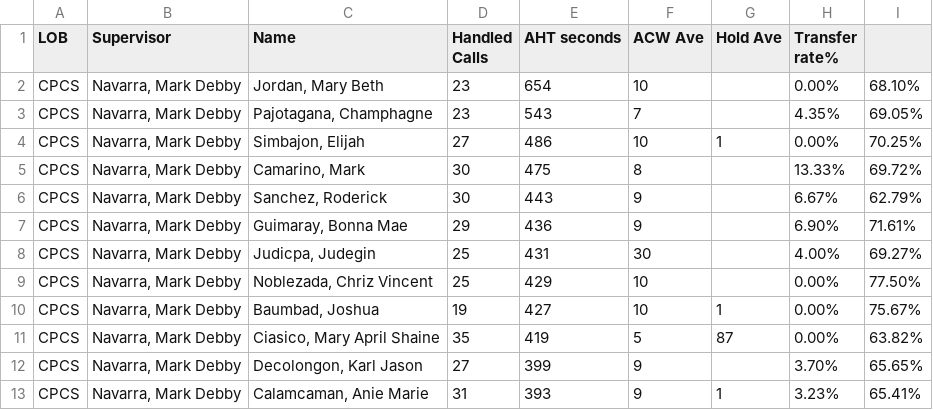
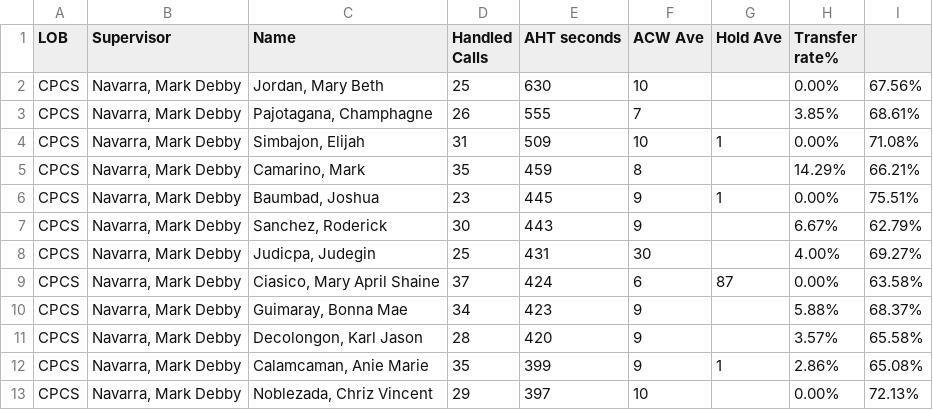
Before and after one commit to mosaicphl/caremoreproviderAHT, a CSV file: cpcs.csv, drawn as a sheet; only a part is shown; the diff covers the shown part only.

```diff
--- a/cpcs.csv
+++ b/cpcs.csv
@@ -1,13 +1,13 @@
 LOB,Supervisor,Name ,Handled Calls ,AHT seconds,ACW Ave,Hold Ave,Transfer rate%,
-CPCS,"Navarra, Mark Debby","Jordan, Mary Beth",23,654,10,,0.00%,68.10%
-CPCS,"Navarra, Mark Debby","Pajotagana, Champhagne",23,543,7,,4.35%,69.05%
-CPCS,"Navarra, Mark Debby","Simbajon, Elijah",27,486,10,1,0.00%,70.25%
-CPCS,"Navarra, Mark Debby","Camarino, Mark",30,475,8,,13.33%,69.72%
+CPCS,"Navarra, Mark Debby","Jordan, Mary Beth",25,630,10,,0.00%,67.56%
+CPCS,"Navarra, Mark Debby","Pajotagana, Champhagne",26,555,7,,3.85%,68.61%
+CPCS,"Navarra, Mark Debby","Simbajon, Elijah",31,509,10,1,0.00%,71.08%
+CPCS,"Navarra, Mark Debby","Camarino, Mark",35,459,8,,14.29%,66.21%
+CPCS,"Navarra, Mark Debby","Baumbad, Joshua",23,445,9,1,0.00%,75.51%
 CPCS,"Navarra, Mark Debby","Sanchez, Roderick",30,443,9,,6.67%,62.79%
-CPCS,"Navarra, Mark Debby","Guimaray, Bonna Mae",29,436,9,,6.90%,71.61%
 CPCS,"Navarra, Mark Debby","Judicpa, Judegin",25,431,30,,4.00%,69.27%
-CPCS,"Navarra, Mark Debby","Noblezada, Chriz Vincent",25,429,10,,0.00%,77.50%
-CPCS,"Navarra, Mark Debby","Baumbad, Joshua",19,427,10,1,0.00%,75.67%
-CPCS,"Navarra, Mark Debby","Ciasico, Mary April Shaine",35,419,5,87,0.00%,63.82%
-CPCS,"Navarra, Mark Debby","Decolongon, Karl Jason",27,399,9,,3.70%,65.65%
-CPCS,"Navarra, Mark Debby","Calamcaman, Anie Marie",31,393,9,1,3.23%,65.41%
+CPCS,"Navarra, Mark Debby","Ciasico, Mary April Shaine",37,424,6,87,0.00%,63.58%
+CPCS,"Navarra, Mark Debby","Guimaray, Bonna Mae",34,423,9,,5.88%,68.37%
+CPCS,"Navarra, Mark Debby","Decolongon, Karl Jason",28,420,9,,3.57%,65.58%
+CPCS,"Navarra, Mark Debby","Calamcaman, Anie Marie",35,399,9,1,2.86%,65.08%
+CPCS,"Navarra, Mark Debby","Noblezada, Chriz Vincent",29,397,10,,0.00%,72.13%
```
Also changed, not shown: 2 added rows, 2 removed rows and 18 edited cells elsewhere in this file, cpcsAHT.csv.
